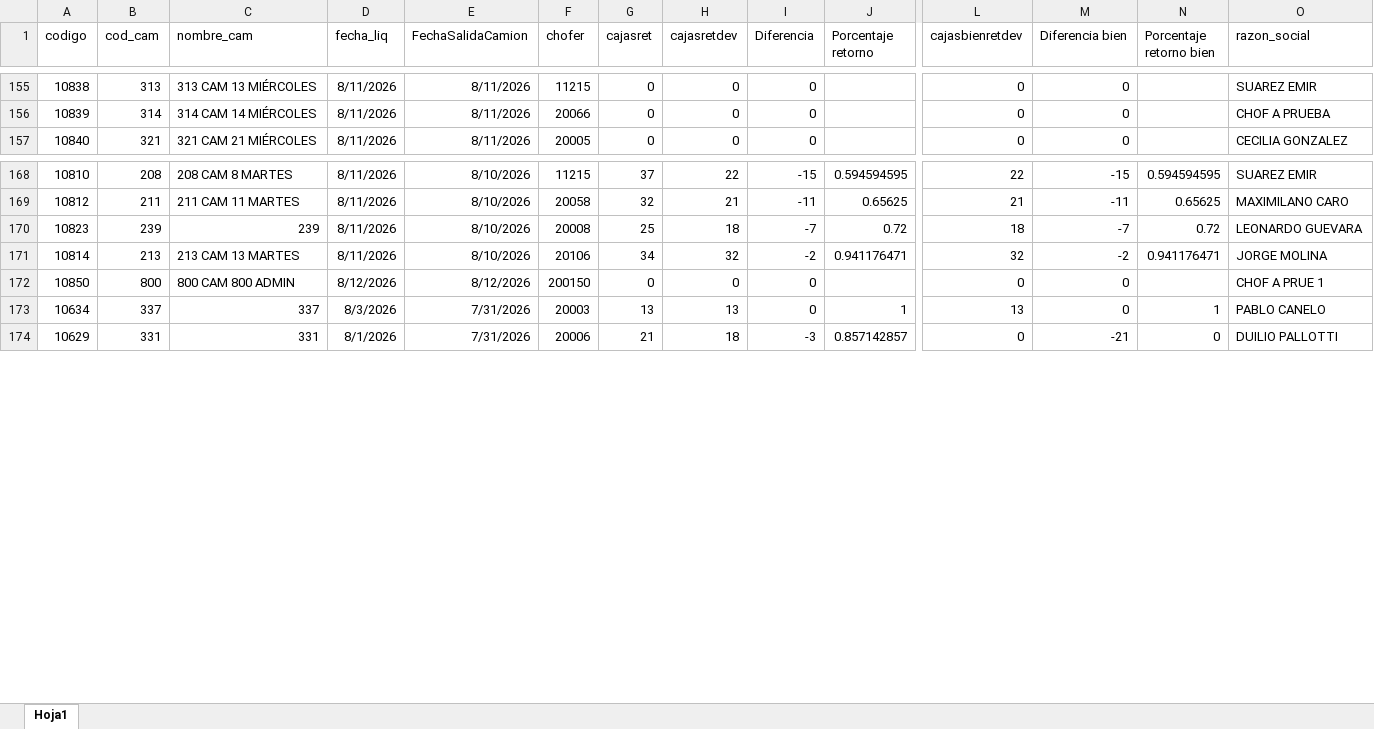
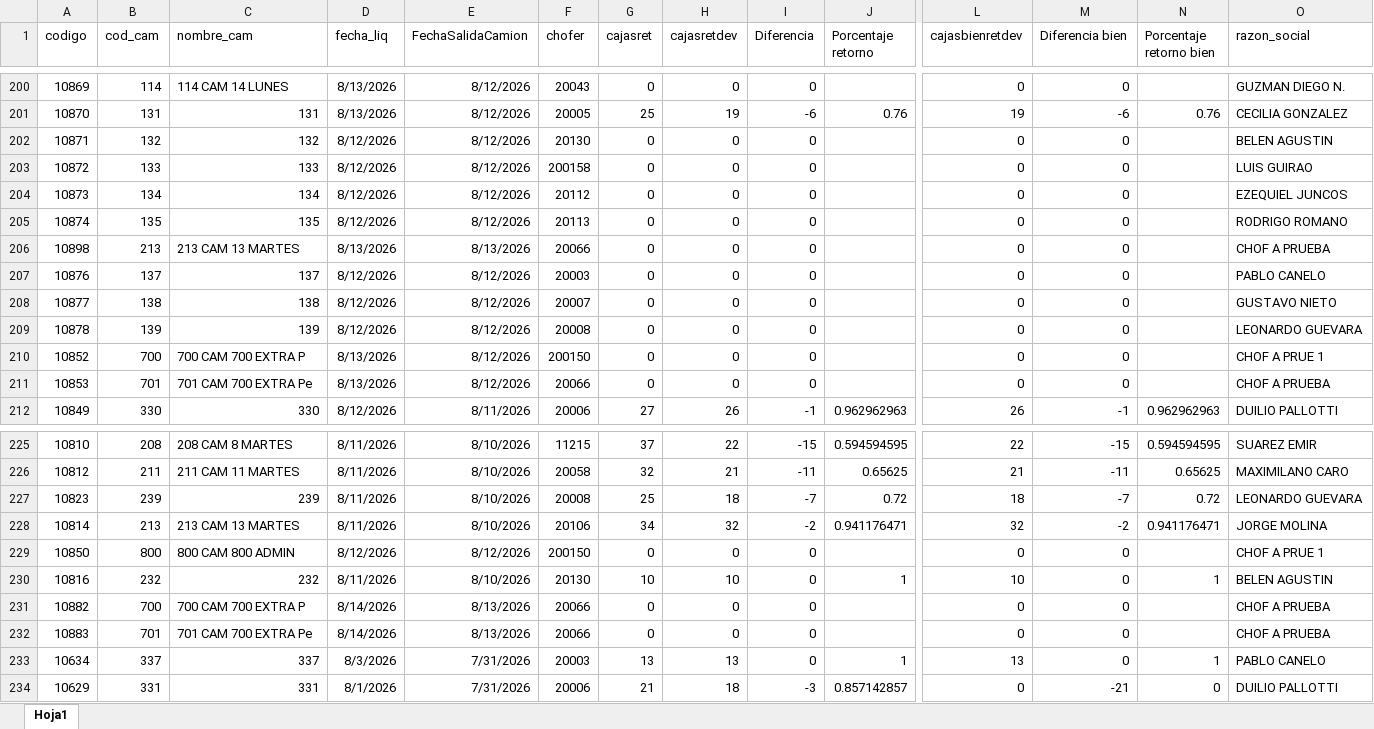
Before and after one commit to Nodus-app/sistema-operativo-nodus, an Excel workbook: data/cartones.xlsx, sheet Hoja1, drawn as a sheet; only a part is shown, gaps mark what is left out; values as stored, in another font and other column widths than the file's, no borders; addresses are those after the commit; rows hold the shown columns only; the diff covers the shown part only; the diff names each change by its address in the sheet, - before the commit and + after, or states it on an @@ line.

```diff
--- a/data/cartones.xlsx (sheet Hoja1)
+++ b/data/cartones.xlsx (sheet Hoja1)
-A200 (codigo): 10838
+A200 (codigo): 10869
-B200 (cod_cam): 313
+B200 (cod_cam): 114
-C200 (nombre_cam): 313 CAM 13 MIÉRCOLES
+C200 (nombre_cam): 114 CAM 14 LUNES
-D200 (fecha_liq): 8/11/2026
+D200 (fecha_liq): 8/13/2026
-E200 (FechaSalidaCamion): 8/11/2026
+E200 (FechaSalidaCamion): 8/12/2026
-F200 (chofer): 11215
+F200 (chofer): 20043
-O200 (razon_social): SUAREZ EMIR
+O200 (razon_social): GUZMAN DIEGO N.
+row 201: 10870 | 131 | 131 | 8/13/2026 | 8/12/2026 | 20005 | 25 | 19 | -6 | 0.76 | 19 | -6 | 0.76 | CECILIA GONZALEZ
+row 202: 10871 | 132 | 132 | 8/12/2026 | 8/12/2026 | 20130 | 0 | 0 | 0 |  | 0 | 0 |  | BELEN AGUSTIN
+row 203: 10872 | 133 | 133 | 8/12/2026 | 8/12/2026 | 200158 | 0 | 0 | 0 |  | 0 | 0 |  | LUIS GUIRAO
+row 204: 10873 | 134 | 134 | 8/12/2026 | 8/12/2026 | 20112 | 0 | 0 | 0 |  | 0 | 0 |  | EZEQUIEL JUNCOS
+row 205: 10874 | 135 | 135 | 8/12/2026 | 8/12/2026 | 20113 | 0 | 0 | 0 |  | 0 | 0 |  | RODRIGO ROMANO
-A206 (codigo): 10839
+A206 (codigo): 10898
-B206 (cod_cam): 314
+B206 (cod_cam): 213
-C206 (nombre_cam): 314 CAM 14 MIÉRCOLES
+C206 (nombre_cam): 213 CAM 13 MARTES
-D206 (fecha_liq): 8/11/2026
+D206 (fecha_liq): 8/13/2026
-E206 (FechaSalidaCamion): 8/11/2026
+E206 (FechaSalidaCamion): 8/13/2026
-A207 (codigo): 10840
+A207 (codigo): 10876
-B207 (cod_cam): 321
+B207 (cod_cam): 137
-C207 (nombre_cam): 321 CAM 21 MIÉRCOLES
+C207 (nombre_cam): 137
-D207 (fecha_liq): 8/11/2026
+D207 (fecha_liq): 8/12/2026
-E207 (FechaSalidaCamion): 8/11/2026
+E207 (FechaSalidaCamion): 8/12/2026
-F207 (chofer): 20005
+F207 (chofer): 20003
-O207 (razon_social): CECILIA GONZALEZ
+O207 (razon_social): PABLO CANELO
+row 208: 10877 | 138 | 138 | 8/12/2026 | 8/12/2026 | 20007 | 0 | 0 | 0 |  | 0 | 0 |  | GUSTAVO NIETO
+row 209: 10878 | 139 | 139 | 8/12/2026 | 8/12/2026 | 20008 | 0 | 0 | 0 |  | 0 | 0 |  | LEONARDO GUEVARA
+row 210: 10852 | 700 | 700 CAM 700 EXTRA P | 8/13/2026 | 8/12/2026 | 200150 | 0 | 0 | 0 |  | 0 | 0 |  | CHOF A PRUE 1
+row 211: 10853 | 701 | 701 CAM 700 EXTRA Pe | 8/13/2026 | 8/12/2026 | 20066 | 0 | 0 | 0 |  | 0 | 0 |  | CHOF A PRUEBA
+row 212: 10849 | 330 | 330 | 8/12/2026 | 8/11/2026 | 20006 | 27 | 26 | -1 | 0.962962963 | 26 | -1 | 0.962962963 | DUILIO PALLOTTI
+row 230: 10816 | 232 | 232 | 8/11/2026 | 8/10/2026 | 20130 | 10 | 10 | 0 | 1 | 10 | 0 | 1 | BELEN AGUSTIN
+row 231: 10882 | 700 | 700 CAM 700 EXTRA P | 8/14/2026 | 8/13/2026 | 20066 | 0 | 0 | 0 |  | 0 | 0 |  | CHOF A PRUEBA
+row 232: 10883 | 701 | 701 CAM 700 EXTRA Pe | 8/14/2026 | 8/13/2026 | 20066 | 0 | 0 | 0 |  | 0 | 0 |  | CHOF A PRUEBA
```
Also changed, not shown: 59 added rows, 12 removed rows and 73 edited cells elsewhere in this sheet, data/Registro_de_Rechazos.xlsx, 1 other file.
